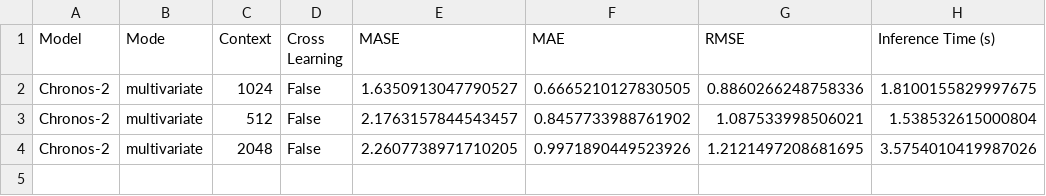
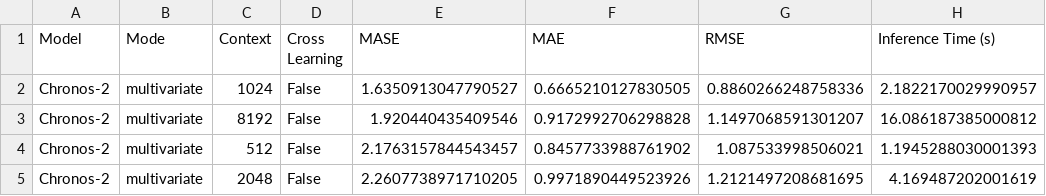
Before and after one commit to nds-najam/AutoGluon_LTSM_Models_Forecast, a CSV file: results/chronos2_multivariate/leaderboard_c2m.csv, drawn as a sheet.

Commit message:
Copied a new file to run the Cross Learning as True#

```diff
--- a/results/chronos2_multivariate/leaderboard_c2m.csv
+++ b/results/chronos2_multivariate/leaderboard_c2m.csv
@@ -1,4 +1,5 @@
 Model,Mode,Context,Cross Learning,MASE,MAE,RMSE,Inference Time (s)
-Chronos-2,multivariate,1024,False,1.6350913047790527,0.6665210127830505,0.8860266248758336,1.8100155829997675
-Chronos-2,multivariate,512,False,2.1763157844543457,0.8457733988761902,1.087533998506021,1.538532615000804
-Chronos-2,multivariate,2048,False,2.2607738971710205,0.9971890449523926,1.2121497208681695,3.5754010419987026
+Chronos-2,multivariate,1024,False,1.6350913047790527,0.6665210127830505,0.8860266248758336,2.1822170029990957
+Chronos-2,multivariate,8192,False,1.920440435409546,0.9172992706298828,1.1497068591301207,16.086187385000812
+Chronos-2,multivariate,512,False,2.1763157844543457,0.8457733988761902,1.087533998506021,1.1945288030001393
+Chronos-2,multivariate,2048,False,2.2607738971710205,0.9971890449523926,1.2121497208681695,4.169487202001619
```
Also changed, not shown: 3 other files.
